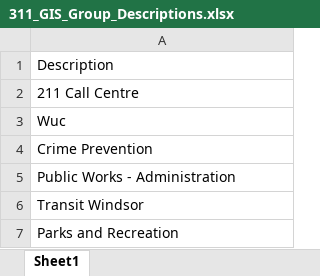
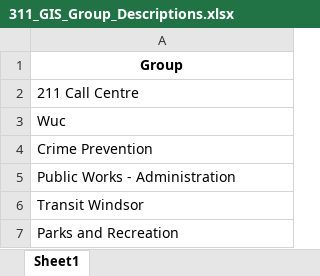
Before and after one commit to ryeguywye03/Coop-Excel-Report-Generater, an Excel workbook: resources/Excel/311_GIS_Group_Descriptions.xlsx, sheet Sheet1, drawn as a sheet; only a part is shown; values as stored, in another font and other column widths than the file's, no borders; the diff names each change by its address in the sheet, - before the commit and + after, or states it on an @@ line.

```diff
--- a/resources/Excel/311_GIS_Group_Descriptions.xlsx (sheet Sheet1)
+++ b/resources/Excel/311_GIS_Group_Descriptions.xlsx (sheet Sheet1)
-A1: Description
+A1: Group
@@ A1 bold: off → on, alignment: left → center @@
```
Also changed, not shown: resources/Excel/311_GIS_Type_Descriptions.xlsx, 8 other files.
